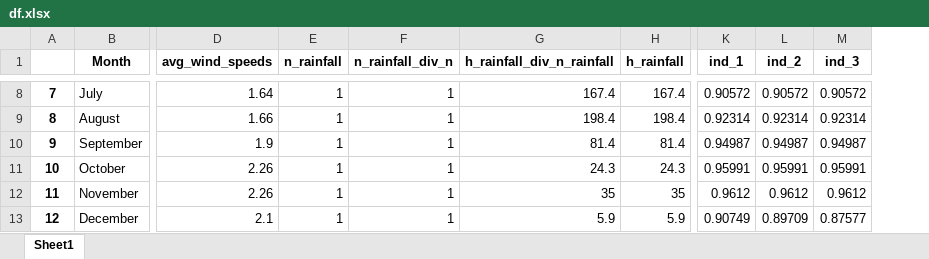
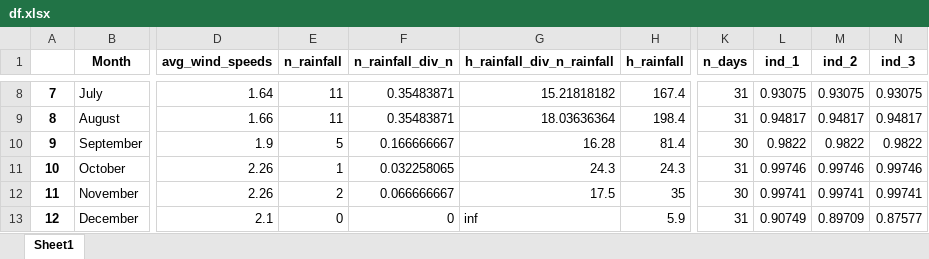
Before and after one commit to Arsen-I/ind, an Excel workbook: df.xlsx, sheet Sheet1, drawn as a sheet; only a part is shown, gaps mark what is left out; values as stored, in another font and other column widths than the file's, no borders; addresses are those after the commit; the diff covers the shown part only; the diff names each change by its address in the sheet, - before the commit and + after, or states it on an @@ line.

```diff
--- a/df.xlsx (sheet Sheet1)
+++ b/df.xlsx (sheet Sheet1)
+column K (n_days), rows 8-13: 31 | 31 | 30 | 31 | 30 | 31
-E8:E9 (n_rainfall): 1
+E8:E9 (n_rainfall): 11
-F8:F9 (n_rainfall_div_n): 1
+F8:F9 (n_rainfall_div_n): 0.35483871
-G8 (h_rainfall_div_n_rainfall): 167.4
+G8 (h_rainfall_div_n_rainfall): 15.21818182
-L8 (ind_1): 0.90572
+L8 (ind_1): 0.93075
-M8 (ind_2): 0.90572
+M8 (ind_2): 0.93075
-N8 (ind_3): 0.90572
+N8 (ind_3): 0.93075
-G9 (h_rainfall_div_n_rainfall): 198.4
+G9 (h_rainfall_div_n_rainfall): 18.03636364
-L9 (ind_1): 0.92314
+L9 (ind_1): 0.94817
-M9 (ind_2): 0.92314
+M9 (ind_2): 0.94817
-N9 (ind_3): 0.92314
+N9 (ind_3): 0.94817
-E10 (n_rainfall): 1
+E10 (n_rainfall): 5
-F10 (n_rainfall_div_n): 1
+F10 (n_rainfall_div_n): 0.166666667
-G10 (h_rainfall_div_n_rainfall): 81.4
+G10 (h_rainfall_div_n_rainfall): 16.28
-L10 (ind_1): 0.94987
+L10 (ind_1): 0.9822
-M10 (ind_2): 0.94987
+M10 (ind_2): 0.9822
-N10 (ind_3): 0.94987
+N10 (ind_3): 0.9822
-F11 (n_rainfall_div_n): 1
+F11 (n_rainfall_div_n): 0.032258065
-L11 (ind_1): 0.95991
+L11 (ind_1): 0.99746
-M11 (ind_2): 0.95991
+M11 (ind_2): 0.99746
-N11 (ind_3): 0.95991
+N11 (ind_3): 0.99746
-E12 (n_rainfall): 1
+E12 (n_rainfall): 2
-F12 (n_rainfall_div_n): 1
+F12 (n_rainfall_div_n): 0.066666667
-G12 (h_rainfall_div_n_rainfall): 35
+G12 (h_rainfall_div_n_rainfall): 17.5
-L12 (ind_1): 0.9612
+L12 (ind_1): 0.99741
-M12 (ind_2): 0.9612
+M12 (ind_2): 0.99741
-N12 (ind_3): 0.9612
+N12 (ind_3): 0.99741
-E13 (n_rainfall): 1
+E13 (n_rainfall): 0
-F13 (n_rainfall_div_n): 1
+F13 (n_rainfall_div_n): 0
-G13 (h_rainfall_div_n_rainfall): 5.9
+G13 (h_rainfall_div_n_rainfall): inf
```
Also changed, not shown: 30 edited cells elsewhere in this sheet, 3 other files.
